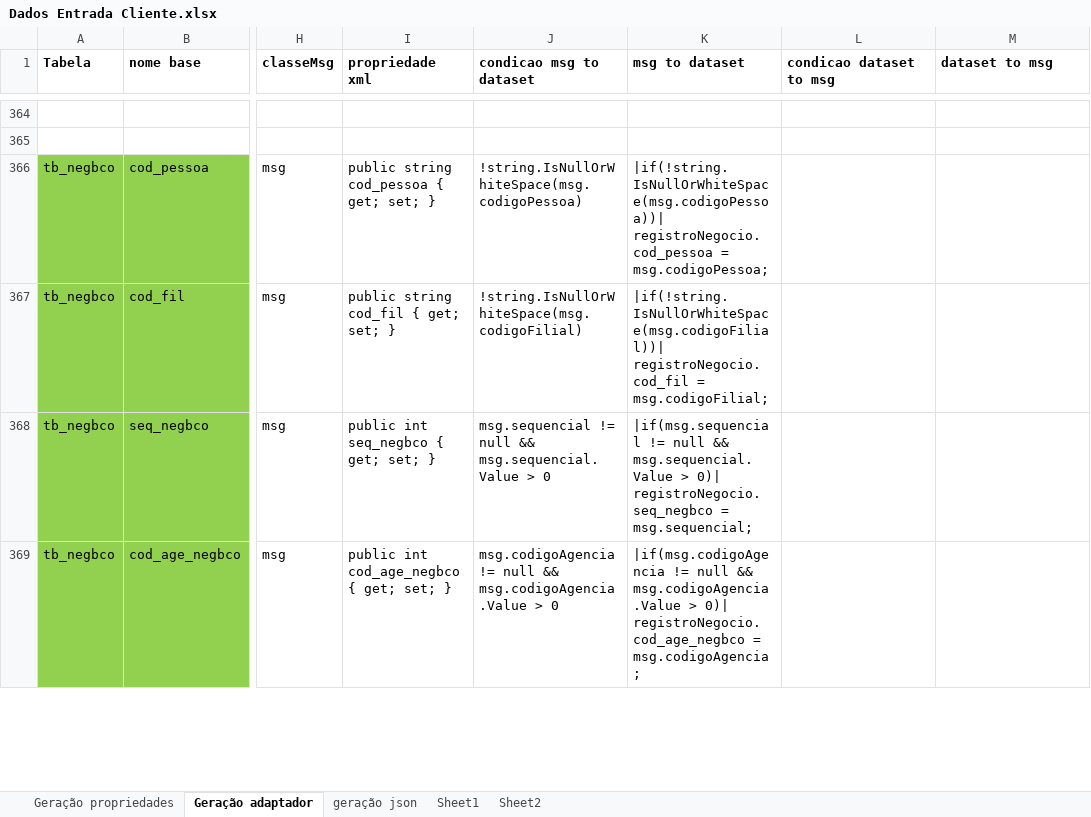
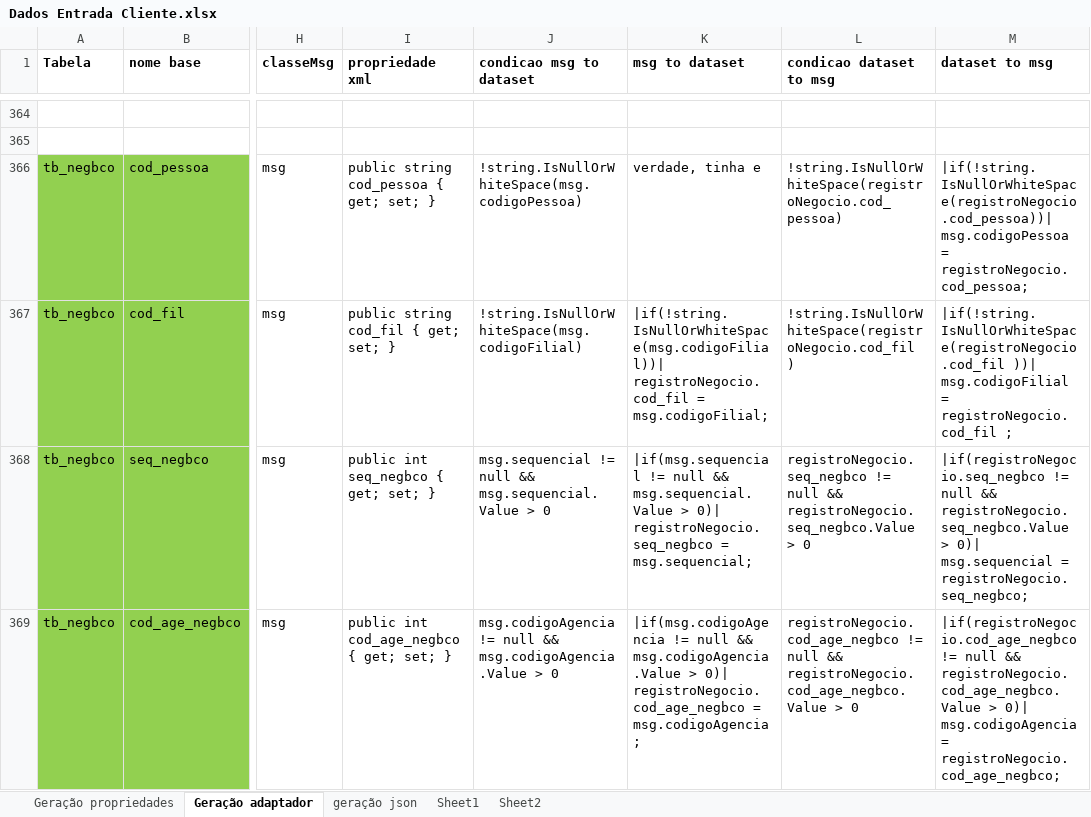
Before and after one commit to bielmirandaalcantara/implantacaoSinqia, an Excel workbook: API/documentos/Dados Entrada Cliente.xlsx, sheet Geração adaptador, drawn as a sheet; only a part is shown, gaps mark what is left out; values as stored, in another font and other column widths than the file's, no borders; the diff covers the shown part only; the diff names each change by its address in the sheet, - before the commit and + after, or states it on an @@ line.

Commit message:
altyeracao no excel

```diff
--- a/API/documentos/Dados Entrada Cliente.xlsx (sheet Geração adaptador)
+++ b/API/documentos/Dados Entrada Cliente.xlsx (sheet Geração adaptador)
-K366 (msg to dataset): |if(!string.IsNullOrWhiteSpace(msg.codigoPessoa))| registroNegocio.cod_pessoa = msg.codigoPessoa;
+K366 (msg to dataset): verdade, tinha e
-L366 (condicao dataset to msg): (empty)
+L366 (condicao dataset to msg): !string.IsNullOrWhiteSpace(registroNegocio.cod_pessoa)
-M366 (dataset to msg): (empty)
+M366 (dataset to msg): |if(!string.IsNullOrWhiteSpace(registroNegocio.cod_pessoa))| msg.codigoPessoa = registroNegocio.cod_pessoa;
-L367 (condicao dataset to msg): (empty)
+L367 (condicao dataset to msg): !string.IsNullOrWhiteSpace(registroNegocio.cod_fil )
-M367 (dataset to msg): (empty)
+M367 (dataset to msg): |if(!string.IsNullOrWhiteSpace(registroNegocio.cod_fil ))| msg.codigoFilial = registroNegocio.cod_fil ;
-L368 (condicao dataset to msg): (empty)
+L368 (condicao dataset to msg): registroNegocio.seq_negbco != null && registroNegocio.seq_negbco.Value > 0
-M368 (dataset to msg): (empty)
+M368 (dataset to msg): |if(registroNegocio.seq_negbco != null && registroNegocio.seq_negbco.Value > 0)| msg.sequencial = registroNegocio.seq_negbco;
-L369 (condicao dataset to msg): (empty)
+L369 (condicao dataset to msg): registroNegocio.cod_age_negbco != null && registroNegocio.cod_age_negbco.Value > 0
-M369 (dataset to msg): (empty)
+M369 (dataset to msg): |if(registroNegocio.cod_age_negbco != null && registroNegocio.cod_age_negbco.Value > 0)| msg.codigoAgencia = registroNegocio.cod_age_negbco;
```
Also changed, not shown: 40 edited cells elsewhere in this sheet.
